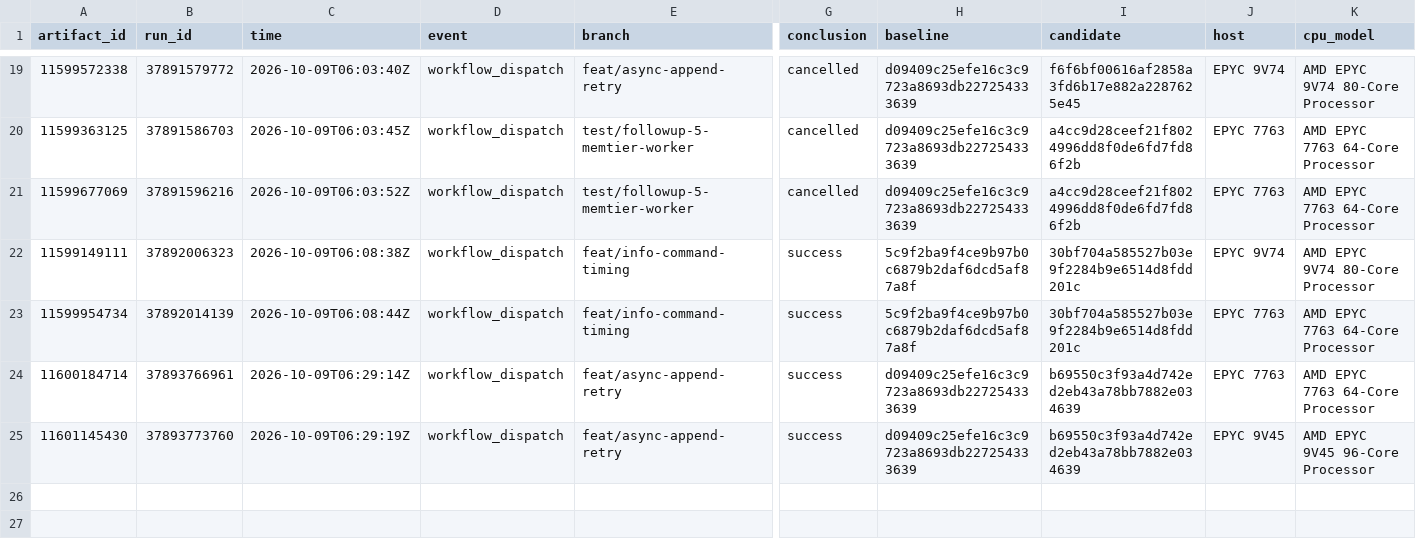
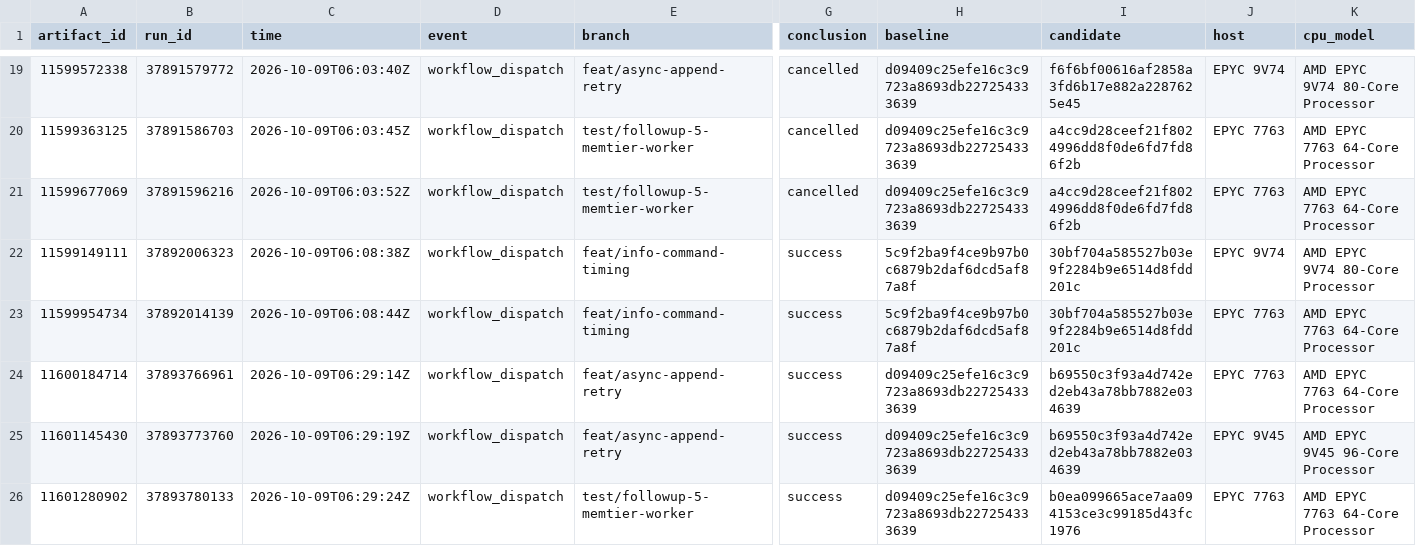
Before and after one commit to brandopakel/keel, a CSV file: matched-everysec/runs.csv, drawn as a sheet; only a part is shown, gaps mark what is left out; rows hold the shown columns only; the diff names each change by its address in the sheet, - before the commit and + after, or states it on an @@ line.

```diff
--- a/matched-everysec/runs.csv
+++ b/matched-everysec/runs.csv
+row 26: 11601280902 | 37893780133 | 2026-10-09T06:29:24Z | workflow_dispatch | test/followup-5-memtier-worker | success | d09409c25efe16c3c9723a8693db227254333639 | b0ea099665ace7aa094153ce3c99185d43fc1976 | EPYC 7763 | AMD EPYC 7763 64-Core Processor
```
Also changed, not shown: matched-everysec/cases.csv, matched/cases.csv, 1 other file.
